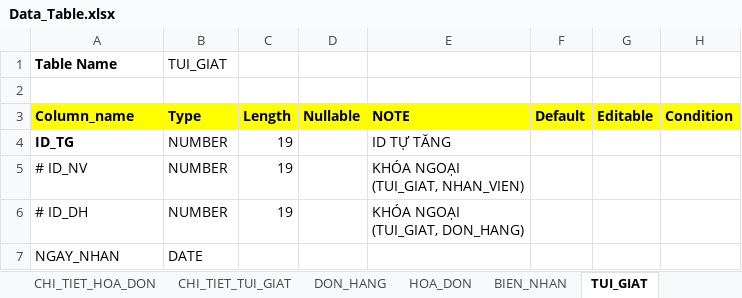
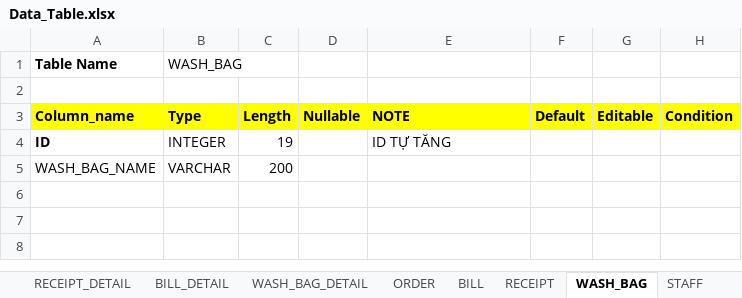
Before and after one commit to tranhoanghuan/Lu-n-v-n, an Excel workbook: Data/Data_Table.xlsx, sheet WASH_BAG, drawn as a sheet; values as stored, in another font and other column widths than the file's, no borders; removed rows and columns are numbered as before the commit, all else as after; ↵ is a line break in a cell; the diff names each change by its address in the sheet, - before the commit and + after, or states it on an @@ line.

```diff
--- a/Data/Data_Table.xlsx (sheet WASH_BAG)
+++ b/Data/Data_Table.xlsx (sheet WASH_BAG)
-sheet tab: CHI_TIET_HOA_DON
+sheet tab: BILL_DETAIL
-sheet tab: CHI_TIET_TUI_GIAT
+sheet tab: WASH_BAG_DETAIL
-sheet tab: DON_HANG
+sheet tab: ORDER
-sheet tab: HOA_DON
+sheet tab: BILL
-sheet tab: BIEN_NHAN
+sheet tab: RECEIPT
-sheet tab: TUI_GIAT
+sheet tab: WASH_BAG
-B1 (Type): TUI_GIAT
+B1 (Type): WASH_BAG
-A4 (Column_name): ID_TG
+A4 (Column_name): ID
-B4 (Type): NUMBER
+B4 (Type): INTEGER
-row 5: # ID_NV | NUMBER | 19 |  | KHÓA NGOẠI ↵ (TUI_GIAT, NHAN_VIEN)
-row 6: # ID_DH | NUMBER | 19 |  | KHÓA NGOẠI ↵ (TUI_GIAT, DON_HANG)
-row 7: NGAY_NHAN | DATE
+row 5: WASH_BAG_NAME | VARCHAR | 200
```
Also changed, not shown: sheet RECEIPT_DETAIL, sheet BILL_DETAIL, sheet ORDER_DETAIL, sheet WASH_BAG_DETAIL, sheet PRODUCT_UNIT_PRICE, sheet BILL, 23 more sheets, other sheet tabs, 1 other file.
